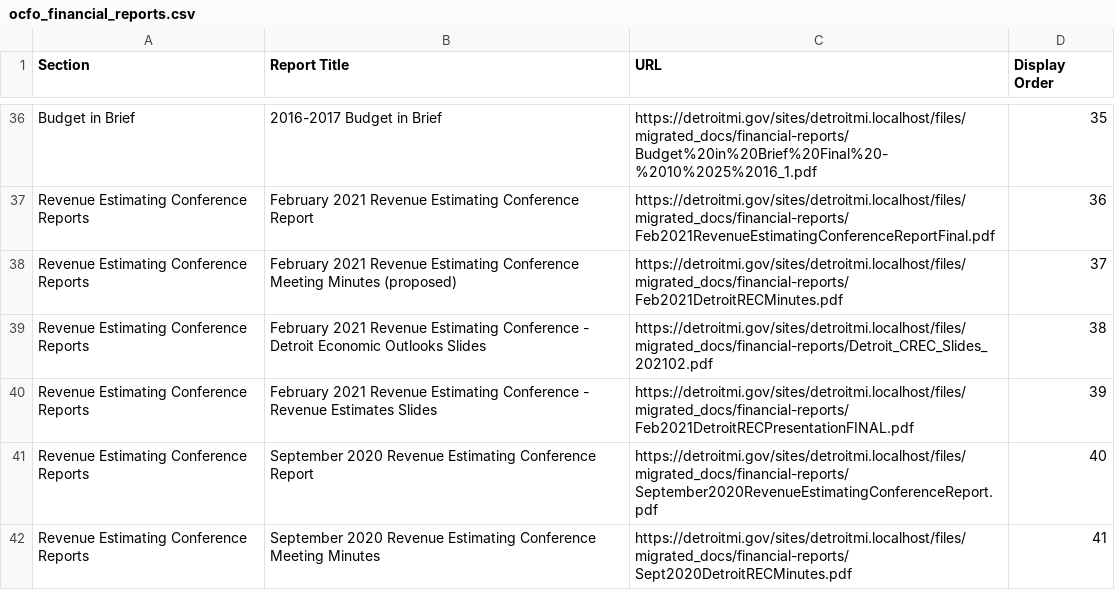
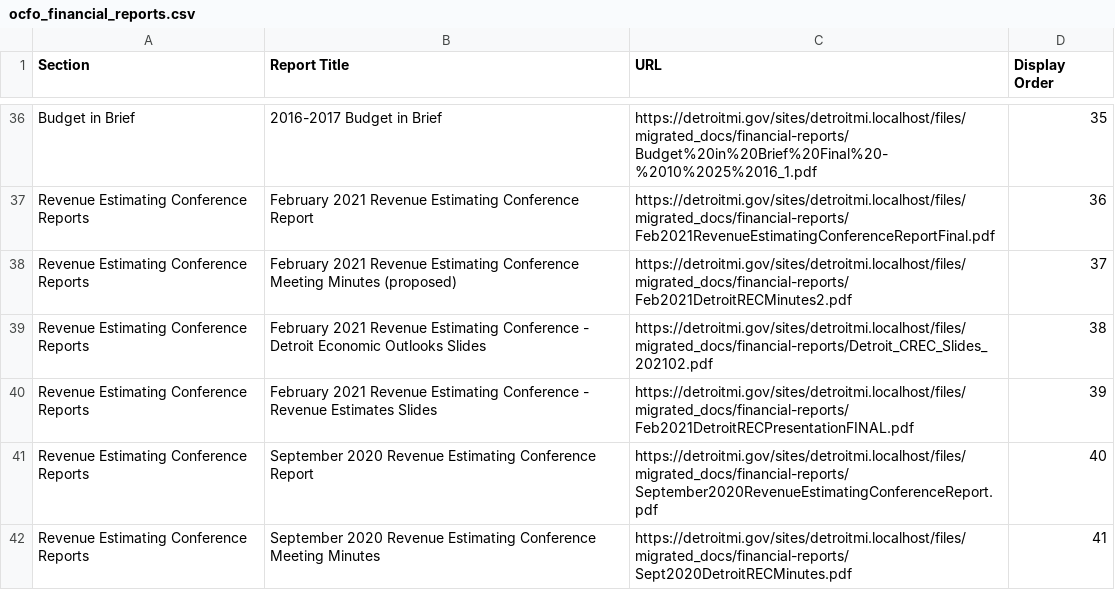
Before and after one commit to CityOfDetroit/website_scripts, a CSV file: automated_web_pages/ocfo_financial_reports.csv, drawn as a sheet; only a part is shown, gaps mark what is left out.

Commit message:
Replace an OCFO report

```diff
--- a/automated_web_pages/ocfo_financial_reports.csv
+++ b/automated_web_pages/ocfo_financial_reports.csv
@@ -37,3 +37,3 @@ Section,Report Title,URL,Display Order
 "Revenue Estimating Conference Reports","February 2021 Revenue Estimating Conference Report",https://detroitmi.gov/sites/detroitmi.localhost/files/migrated_docs/financial-reports/Feb2021RevenueEstimatingConferenceReportFinal.pdf,36
-"Revenue Estimating Conference Reports","February 2021 Revenue Estimating Conference Meeting Minutes (proposed)",https://detroitmi.gov/sites/detroitmi.localhost/files/migrated_docs/financial-reports/Feb2021DetroitRECMinutes.pdf,37
+"Revenue Estimating Conference Reports","February 2021 Revenue Estimating Conference Meeting Minutes (proposed)",https://detroitmi.gov/sites/detroitmi.localhost/files/migrated_docs/financial-reports/Feb2021DetroitRECMinutes2.pdf,37
 "Revenue Estimating Conference Reports","February 2021 Revenue Estimating Conference - Detroit Economic Outlooks Slides",https://detroitmi.gov/sites/detroitmi.localhost/files/migrated_docs/financial-reports/Detroit_CREC_Slides_202102.pdf,38
```
